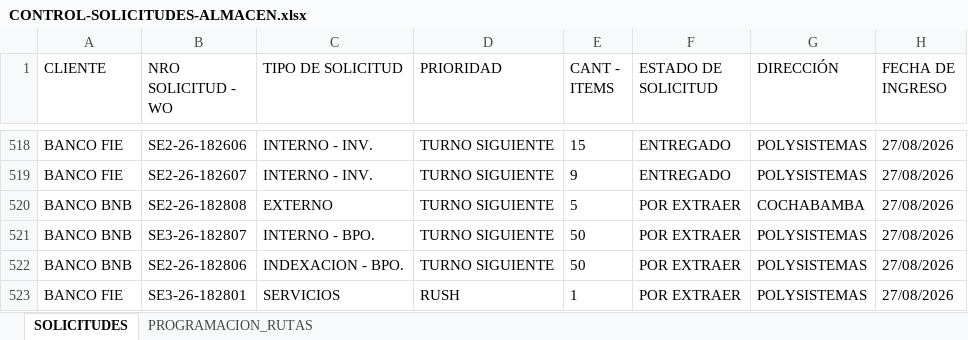
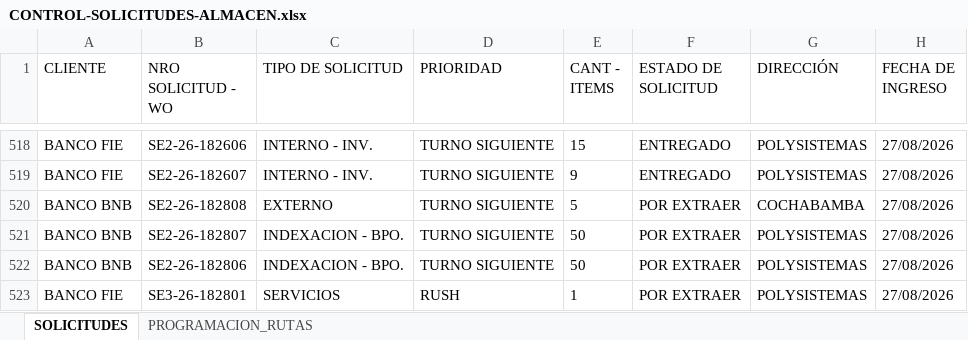
Before and after one commit to Dev-FilesJC/PROJECT_DESPACHO_JC, an Excel workbook: CONTROL-SOLICITUDES-ALMACEN.xlsx, sheet SOLICITUDES, drawn as a sheet; only a part is shown, gaps mark what is left out; values as stored, in another font and other column widths than the file's, no borders; the diff names each change by its address in the sheet, - before the commit and + after, or states it on an @@ line.

Commit message:
Guardar solicitud SE2-26-182807 desde Streamlit

```diff
--- a/CONTROL-SOLICITUDES-ALMACEN.xlsx (sheet SOLICITUDES)
+++ b/CONTROL-SOLICITUDES-ALMACEN.xlsx (sheet SOLICITUDES)
-B521 (NRO SOLICITUD - WO): SE3-26-182807
+B521 (NRO SOLICITUD - WO): SE2-26-182807
-C521 (TIPO DE SOLICITUD): INTERNO - BPO.
+C521 (TIPO DE SOLICITUD): INDEXACION - BPO.
```
